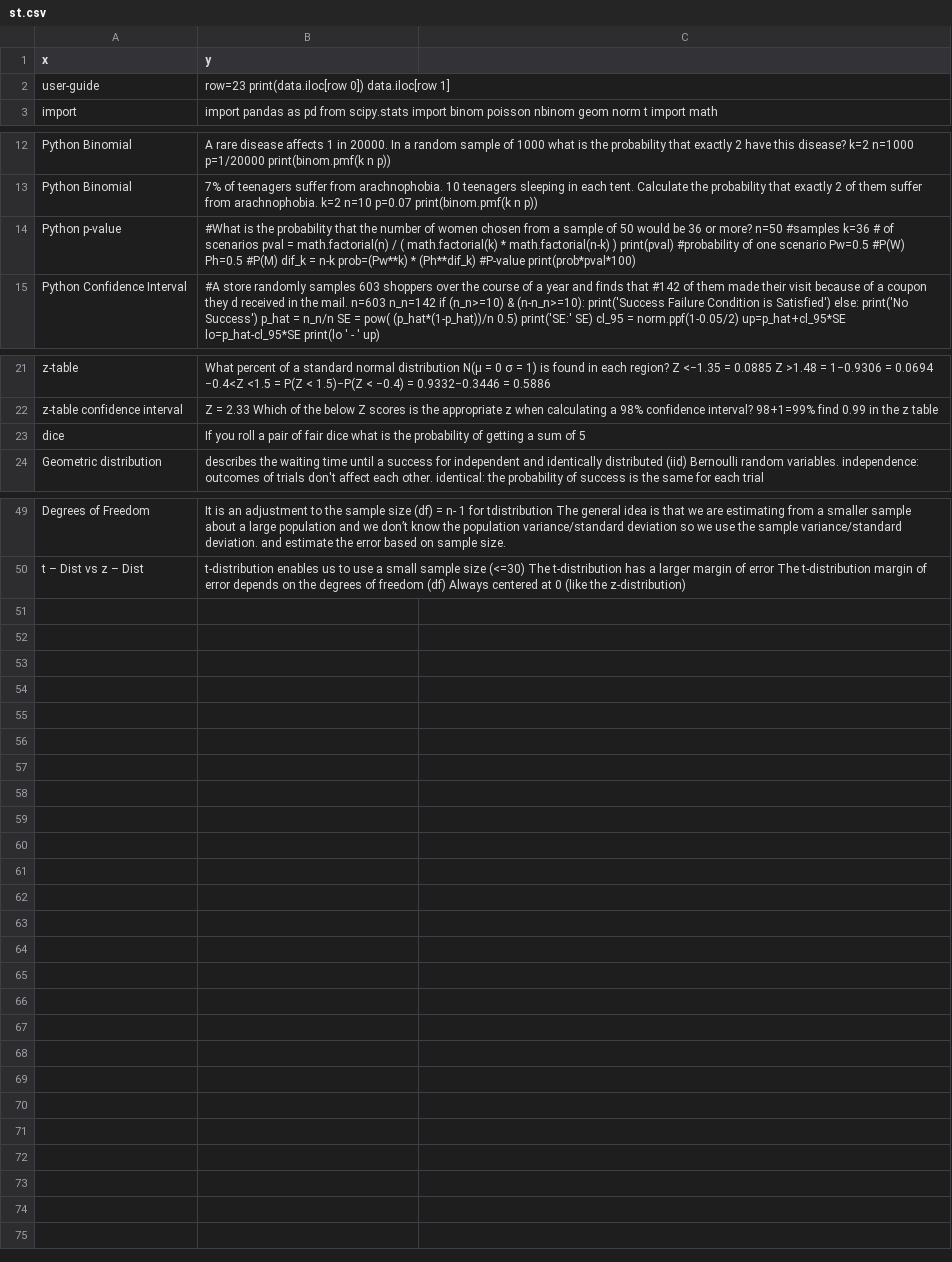
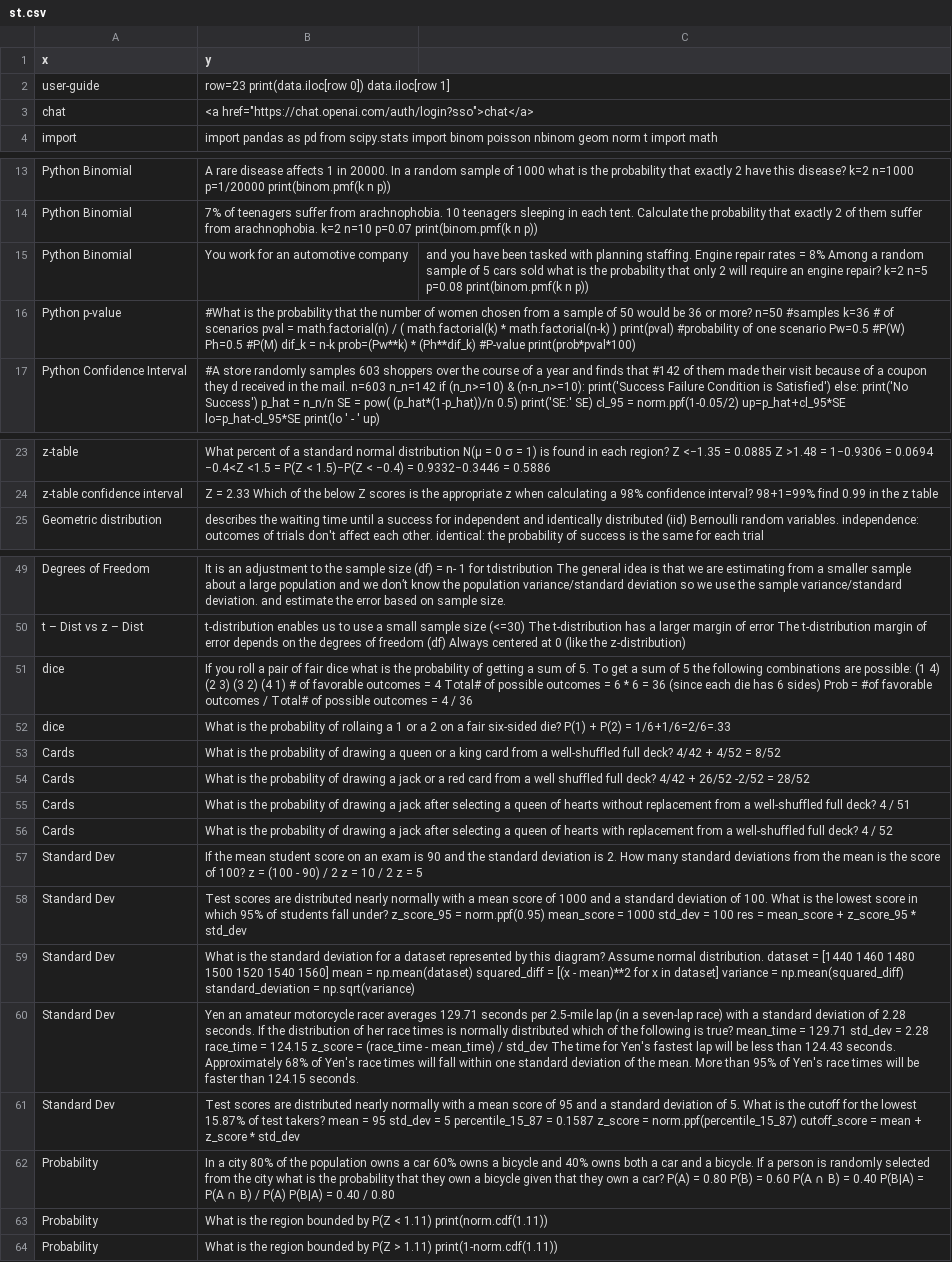
Before and after one commit to joncalle/ML1, a CSV file: st.csv, drawn as a sheet; only a part is shown, gaps mark what is left out; the diff covers the shown part only.

Commit message:
Add files via upload

```diff
--- a/st.csv
+++ b/st.csv
@@ -2,2 +2,3 @@ x,y
 user-guide, row=23   print(data.iloc[row  0])   data.iloc[row  1]
+chat, <a href="https://chat.openai.com/auth/login?sso">chat</a>
 import, import pandas as pd     from scipy.stats import binom    poisson  nbinom  geom  norm t import math
@@ -13,2 +14,3 @@ Python Binomial, A rare disease affects 1 in 20000. In a random sample of 1000 w
 Python Binomial, 7% of teenagers suffer from arachnophobia. 10 teenagers sleeping in each tent. Calculate the probability that exactly 2 of them suffer from arachnophobia. k=2  n=10   p=0.07   print(binom.pmf(k  n  p))
+Python Binomial, You work for an automotive company, and you have been tasked with planning staffing. Engine repair rates = 8% Among a random sample of 5 cars sold what is the probability that only 2 will require an engine repair?   k=2  n=5  p=0.08 print(binom.pmf(k n p))
 Python p-value, #What is the probability that the number of women chosen from a sample of 50 would be 36 or more?    n=50 #samples   k=36    # of scenarios   pval = math.factorial(n) / ( math.factorial(k) * math.factorial(n-k) ) print(pval)  #probability of one scenario  Pw=0.5 #P(W)   Ph=0.5 #P(M)   dif_k = n-k     prob=(Pw**k) * (Ph**dif_k)   #P-value   print(prob*pval*100)
@@ -22,3 +24,2 @@ z-table, What percent of a standard normal distribution N(μ = 0 σ = 1) is foun
 z-table confidence interval, Z = 2.33 Which of the below Z scores is the appropriate z when calculating a 98% confidence interval? 98+1=99% find 0.99 in the z table
-dice, If you roll a pair of fair dice what is the probability of getting a sum of 5
 Geometric distribution, describes the waiting time until a success for independent and identically distributed (iid) Bernoulli random variables. independence: outcomes of trials don't affect each other. identical: the probability of success is the same for each trial
@@ -50 +50,15 @@ Degrees of Freedom, It is an adjustment to the sample size (df) = n- 1 for tdist
 t – Dist vs z – Dist, t-distribution enables us to use a small sample size (<=30)  The t-distribution has a larger margin of error  The t-distribution margin of error depends on the degrees of freedom (df)   Always centered at 0 (like the z-distribution)
+dice, If you roll a pair of fair dice what is the probability of getting a sum of 5. To get a sum of 5 the following combinations are possible: (1 4) (2 3) (3 2) (4 1) # of favorable outcomes = 4  Total# of possible outcomes = 6 * 6 = 36 (since each die has 6 sides)  Prob = #of favorable outcomes / Total# of possible outcomes = 4 / 36
+dice, What is the probability of rollaing a 1 or a 2 on a fair six-sided die? P(1) + P(2) = 1/6+1/6=2/6=.33
+Cards, What is the probability of drawing a queen or a king card from a well-shuffled full deck? 4/42 + 4/52  = 8/52
+Cards, What is the probability of drawing a jack or a red card from a well shuffled full deck? 4/42 + 26/52 -2/52 = 28/52
+Cards, What is the probability of drawing a jack after selecting a queen of hearts without replacement from a well-shuffled full deck? 4 / 51
+Cards, What is the probability of drawing a jack after selecting a queen of hearts with replacement from a well-shuffled full deck? 4 / 52
+Standard Dev, If the mean student score on an exam is 90 and the standard deviation is 2. How many standard deviations from the mean is the score of 100? z = (100 - 90) / 2   z = 10 / 2   z = 5
+Standard Dev, Test scores are distributed nearly normally with a mean score of 1000 and a standard deviation of 100. What is the lowest score in which 95% of students fall under? z_score_95 = norm.ppf(0.95)  mean_score = 1000  std_dev = 100  res = mean_score + z_score_95 * std_dev
+Standard Dev, What is the standard deviation for a dataset represented by this diagram? Assume normal distribution. dataset = [1440 1460 1480 1500 1520 1540 1560]  mean = np.mean(dataset)   squared_diff = [(x - mean)**2 for x in dataset]    variance = np.mean(squared_diff)    standard_deviation = np.sqrt(variance)
+Standard Dev, Yen an amateur motorcycle racer averages 129.71 seconds per 2.5-mile lap (in a seven-lap race) with a standard deviation of 2.28 seconds. If the distribution of her race times is normally distributed which of the following is true?  mean_time = 129.71  std_dev = 2.28  race_time = 124.15   z_score = (race_time - mean_time) / std_dev  The time for Yen's fastest lap will be less than 124.43 seconds.  Approximately 68% of Yen's race times will fall within one standard deviation of the mean. More than 95% of Yen's race times will be faster than 124.15 seconds.
+Standard Dev, Test scores are distributed nearly normally with a mean score of 95 and a standard deviation of 5. What is the cutoff for the lowest 15.87% of test takers? mean = 95  std_dev = 5  percentile_15_87 = 0.1587   z_score = norm.ppf(percentile_15_87)   cutoff_score = mean + z_score * std_dev
+Probability, In a city 80% of the population owns a car 60% owns a bicycle and 40% owns both a car and a bicycle. If a person is randomly selected from the city  what is the probability that they own a bicycle given that they own a car?  P(A) = 0.80  P(B) = 0.60   P(A ∩ B) = 0.40  P(B|A) = P(A ∩ B) / P(A)   P(B|A) = 0.40 / 0.80
+Probability, What is the region bounded by P(Z < 1.11) print(norm.cdf(1.11))
+Probability, What is the region bounded by P(Z > 1.11) print(1-norm.cdf(1.11))
```
Also changed, not shown: 1 edited cell elsewhere in this file.
